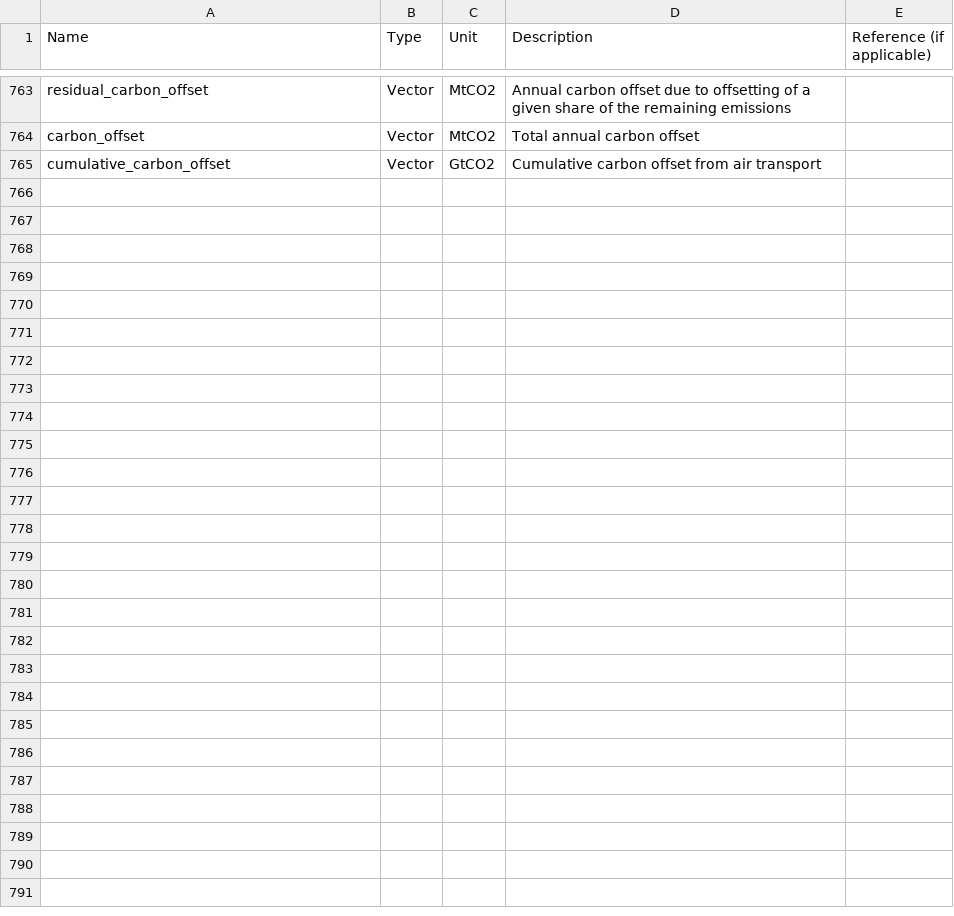
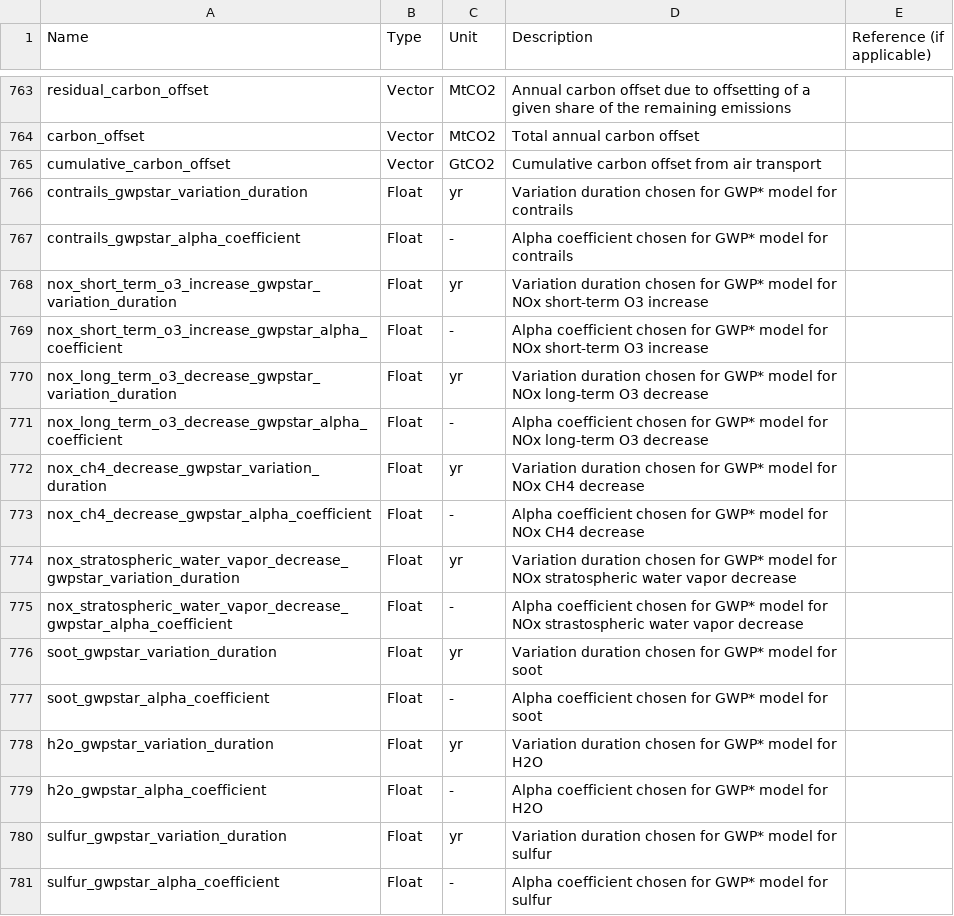
Before and after one commit to AeroMAPS/AeroMAPS, a CSV file: aeromaps/resources/data/data_information_new.csv, drawn as a sheet; only a part is shown, gaps mark what is left out; the diff names each change by its address in the sheet, - before the commit and + after, or states it on an @@ line.

Commit message:
Generic climate model setting

```diff
--- a/aeromaps/resources/data/data_information_new.csv
+++ b/aeromaps/resources/data/data_information_new.csv
+row 766: contrails_gwpstar_variation_duration | Float | yr | Variation duration chosen for GWP* model for contrails
+row 767: contrails_gwpstar_alpha_coefficient | Float | - | Alpha coefficient chosen for GWP* model for contrails
+row 768: nox_short_term_o3_increase_gwpstar_variation_duration | Float | yr | Variation duration chosen for GWP* model for NOx short-term O3 increase
+row 769: nox_short_term_o3_increase_gwpstar_alpha_coefficient | Float | - | Alpha coefficient chosen for GWP* model for NOx short-term O3 increase
+row 770: nox_long_term_o3_decrease_gwpstar_variation_duration | Float | yr | Variation duration chosen for GWP* model for NOx long-term O3 decrease
+row 771: nox_long_term_o3_decrease_gwpstar_alpha_coefficient | Float | - | Alpha coefficient chosen for GWP* model for NOx long-term O3 decrease
+row 772: nox_ch4_decrease_gwpstar_variation_duration | Float | yr | Variation duration chosen for GWP* model for NOx CH4 decrease
+row 773: nox_ch4_decrease_gwpstar_alpha_coefficient | Float | - | Alpha coefficient chosen for GWP* model for NOx CH4 decrease
+row 774: nox_stratospheric_water_vapor_decrease_gwpstar_variation_duration | Float | yr | Variation duration chosen for GWP* model for NOx stratospheric water vapor decrease
+row 775: nox_stratospheric_water_vapor_decrease_gwpstar_alpha_coefficient | Float | - | Alpha coefficient chosen for GWP* model for NOx strastospheric water vapor decrease
+row 776: soot_gwpstar_variation_duration | Float | yr | Variation duration chosen for GWP* model for soot
+row 777: soot_gwpstar_alpha_coefficient | Float | - | Alpha coefficient chosen for GWP* model for soot
+row 778: h2o_gwpstar_variation_duration | Float | yr | Variation duration chosen for GWP* model for H2O
+row 779: h2o_gwpstar_alpha_coefficient | Float | - | Alpha coefficient chosen for GWP* model for H2O
+row 780: sulfur_gwpstar_variation_duration | Float | yr | Variation duration chosen for GWP* model for sulfur
+row 781: sulfur_gwpstar_alpha_coefficient | Float | - | Alpha coefficient chosen for GWP* model for sulfur
```
Also changed, not shown: 3 other files.
